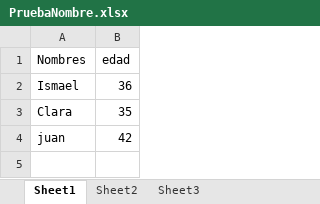
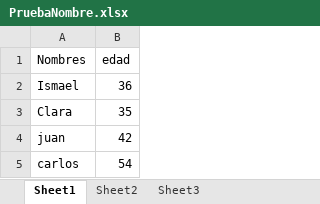
Before and after one commit to IsmaelGenovese/PrimeraPRueba, an Excel workbook: PruebaNombre.xlsx, sheet Sheet1, drawn as a sheet; values as stored, in another font and other column widths than the file's, no borders; the diff names each change by its address in the sheet, - before the commit and + after, or states it on an @@ line.

Commit message:
Agregue Carlos

```diff
--- a/PruebaNombre.xlsx (sheet Sheet1)
+++ b/PruebaNombre.xlsx (sheet Sheet1)
+row 5: carlos | 54
```
